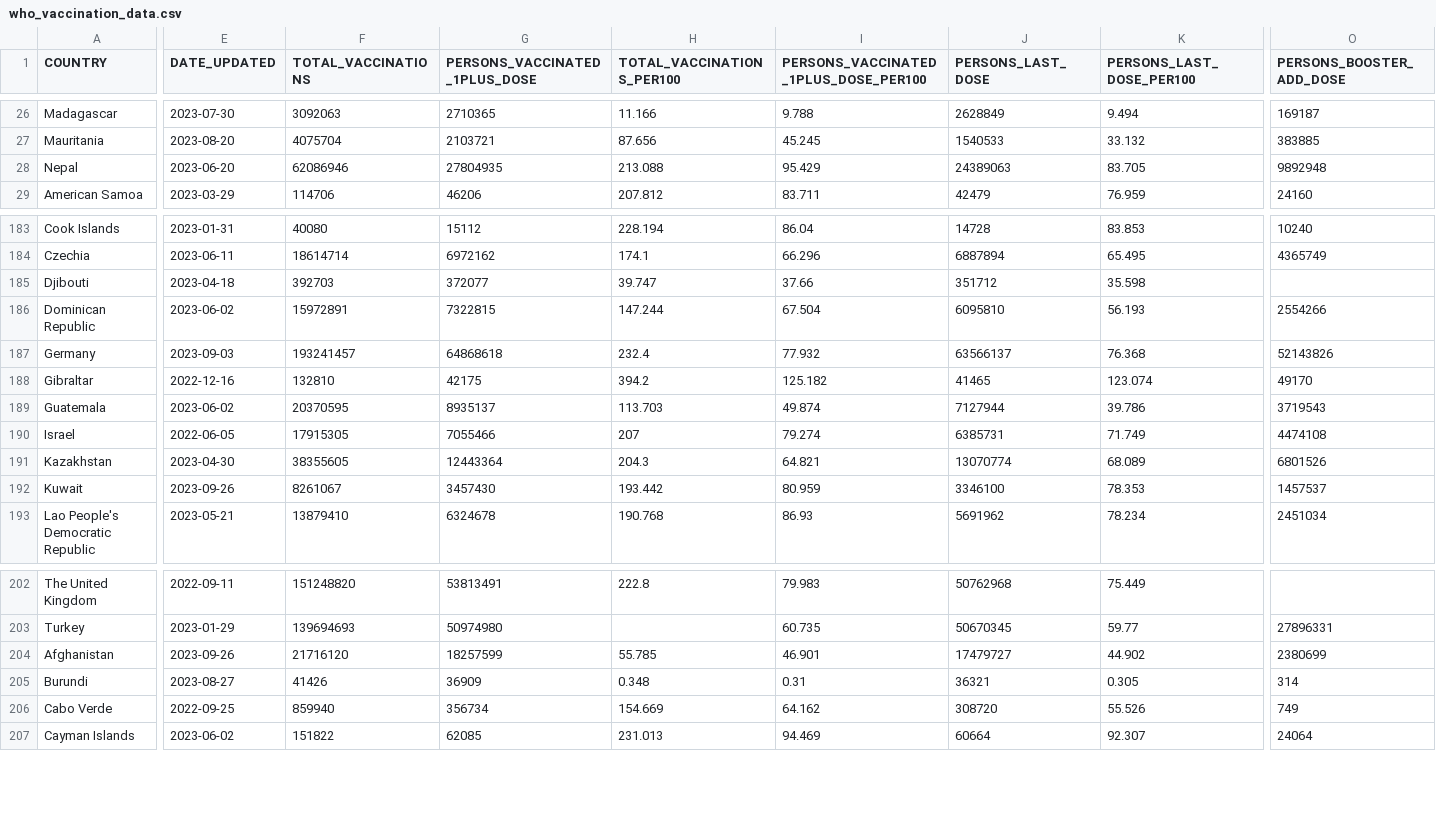
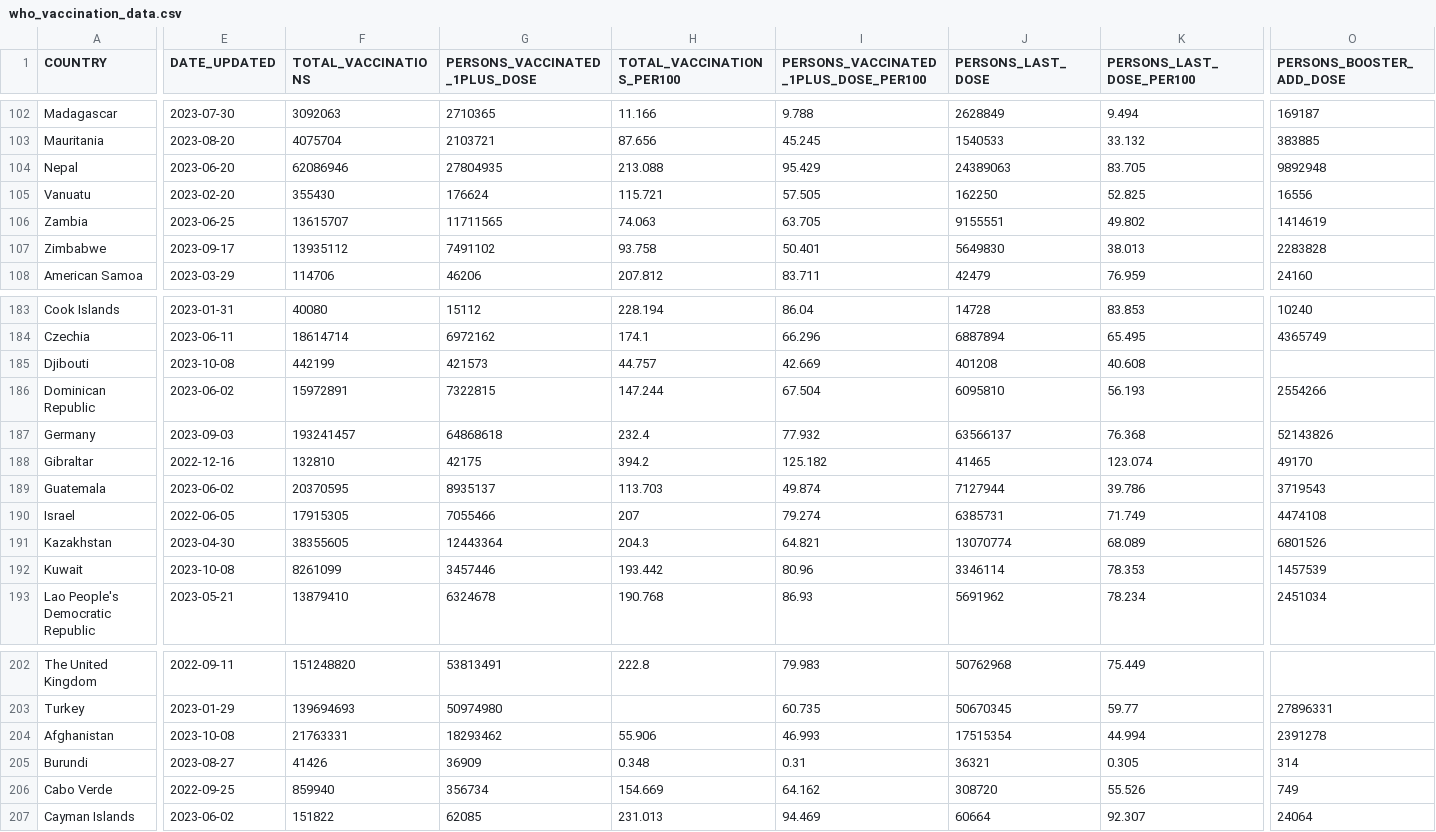
Before and after one commit to IFRCGo/ifrc-covid-dataviz, a CSV file: build/data/who_vaccination_data.csv, drawn as a sheet; only a part is shown, gaps mark what is left out; the diff covers the shown part only; the diff names each change by its address in the sheet, - before the commit and + after, or states it on an @@ line.

Commit message:
Updated with latest data

```diff
--- a/build/data/who_vaccination_data.csv
+++ b/build/data/who_vaccination_data.csv
@@ row 116 moved to row 105: Vanuatu @@
@@ row 117 moved to row 106: Zambia @@
@@ row 118 moved to row 107: Zimbabwe @@
-E185 (DATE_UPDATED): 2023-04-18
+E185 (DATE_UPDATED): 2023-10-08
-F185 (TOTAL_VACCINATIONS): 392703
+F185 (TOTAL_VACCINATIONS): 442199
-G185 (PERSONS_VACCINATED_1PLUS_DOSE): 372077
+G185 (PERSONS_VACCINATED_1PLUS_DOSE): 421573
-H185 (TOTAL_VACCINATIONS_PER100): 39.747
+H185 (TOTAL_VACCINATIONS_PER100): 44.757
-I185: 37.66
+I185: 42.669
-J185 (PERSONS_LAST_DOSE): 351712
+J185 (PERSONS_LAST_DOSE): 401208
-K185 (PERSONS_LAST_DOSE_PER100): 35.598
+K185 (PERSONS_LAST_DOSE_PER100): 40.608
-E192 (DATE_UPDATED): 2023-09-26
+E192 (DATE_UPDATED): 2023-10-08
-F192 (TOTAL_VACCINATIONS): 8261067
+F192 (TOTAL_VACCINATIONS): 8261099
-G192 (PERSONS_VACCINATED_1PLUS_DOSE): 3457430
+G192 (PERSONS_VACCINATED_1PLUS_DOSE): 3457446
-I192: 80.959
+I192: 80.96
-J192 (PERSONS_LAST_DOSE): 3346100
+J192 (PERSONS_LAST_DOSE): 3346114
-O192 (PERSONS_BOOSTER_ADD_DOSE): 1457537
+O192 (PERSONS_BOOSTER_ADD_DOSE): 1457539
-E204 (DATE_UPDATED): 2023-09-26
+E204 (DATE_UPDATED): 2023-10-08
-F204 (TOTAL_VACCINATIONS): 21716120
+F204 (TOTAL_VACCINATIONS): 21763331
-G204 (PERSONS_VACCINATED_1PLUS_DOSE): 18257599
+G204 (PERSONS_VACCINATED_1PLUS_DOSE): 18293462
-H204 (TOTAL_VACCINATIONS_PER100): 55.785
+H204 (TOTAL_VACCINATIONS_PER100): 55.906
-I204: 46.901
+I204: 46.993
-J204 (PERSONS_LAST_DOSE): 17479727
+J204 (PERSONS_LAST_DOSE): 17515354
-K204 (PERSONS_LAST_DOSE_PER100): 44.902
+K204 (PERSONS_LAST_DOSE_PER100): 44.994
-O204 (PERSONS_BOOSTER_ADD_DOSE): 2380699
+O204 (PERSONS_BOOSTER_ADD_DOSE): 2391278
```
Also changed, not shown: 76 moved rows and 1 edited cell elsewhere in this file, public/data/who_vaccination_data.csv.
